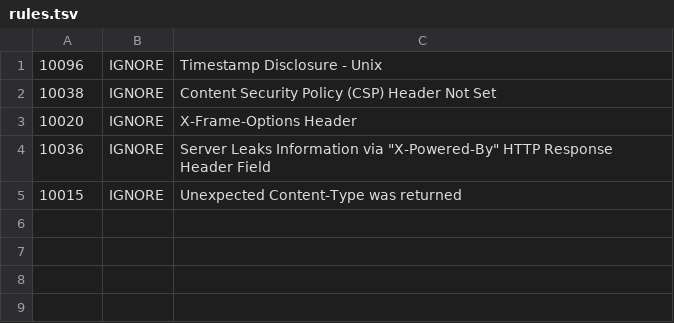
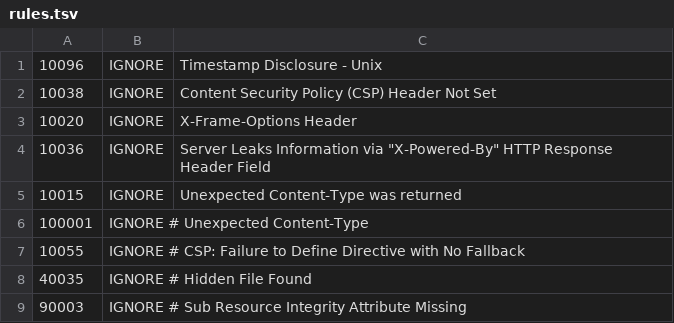
Before and after one commit to jmigdelacruz/dlcmeals, a TSV file: .zap/rules.tsv, drawn as a sheet.

```diff
--- a/.zap/rules.tsv
+++ b/.zap/rules.tsv
@@ -5 +5,5 @@
 10015	IGNORE	Unexpected Content-Type was returned
+100001	IGNORE  # Unexpected Content-Type
+10055	IGNORE  # CSP: Failure to Define Directive with No Fallback
+40035	IGNORE  # Hidden File Found
+90003	IGNORE  # Sub Resource Integrity Attribute Missing
```
Also changed, not shown: 1 other file.
